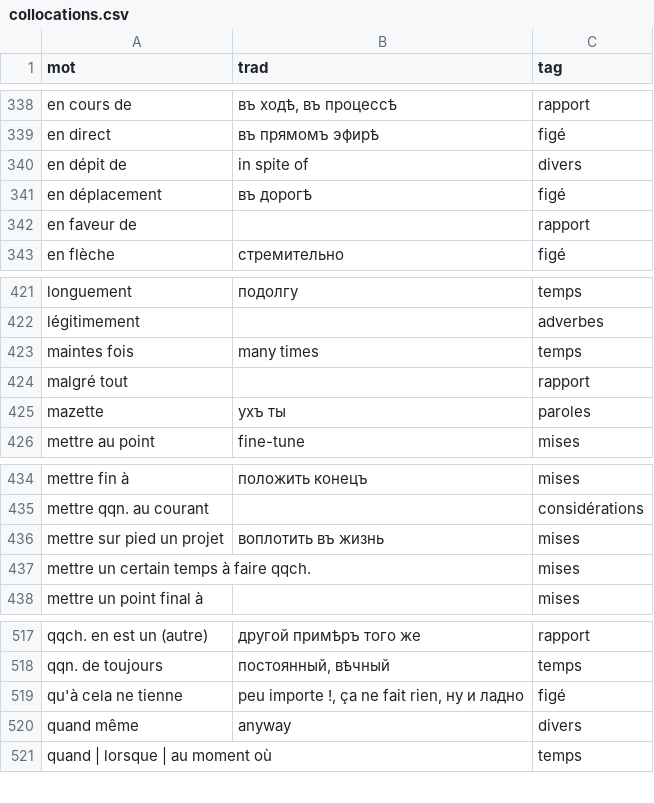
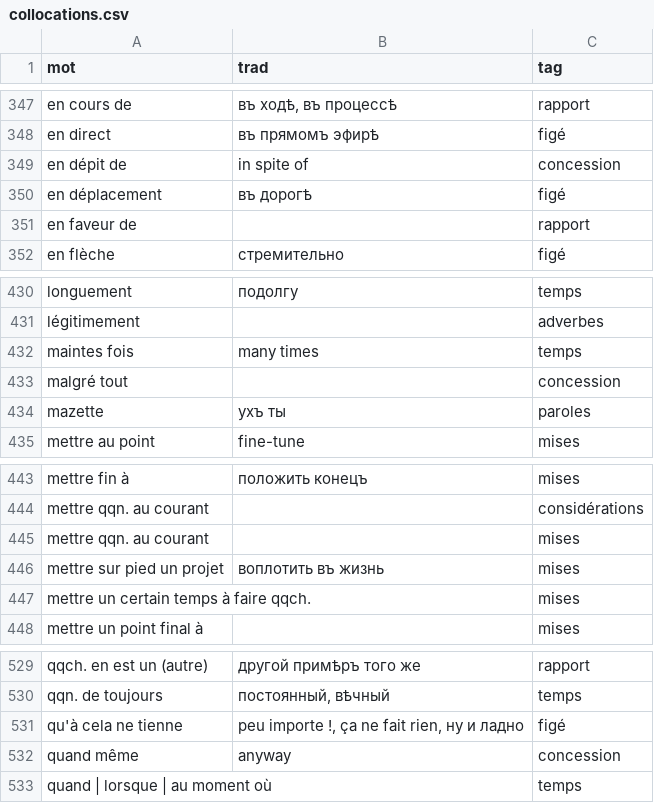
Before and after one commit to sologuboved/fr_collocations, a CSV file: collocations.csv, drawn as a sheet; only a part is shown, gaps mark what is left out; the diff covers the shown part only.

```diff
--- a/collocations.csv
+++ b/collocations.csv
@@ -339,3 +348,3 @@ en cours de,"въ ходѣ, въ процессѣ",rapport
 en direct,въ прямомъ эфирѣ,figé
-en dépit de,in spite of,divers
+en dépit de,in spite of,concession
 en déplacement,въ дорогѣ,figé
@@ -423,3 +432,3 @@ légitimement,,adverbes
 maintes fois,many times,temps
-malgré tout,,rapport
+malgré tout,,concession
 mazette,ухъ ты,paroles
@@ -435,2 +444,3 @@ mettre fin à,положить конецъ,mises
 mettre qqn. au courant,,considérations
+mettre qqn. au courant,,mises
 mettre sur pied un projet,воплотить въ жизнь,mises
@@ -519,3 +531,3 @@ qqn. de toujours,"постоянный, вѣчный",temps
 qu'à cela ne tienne,"peu importe !, ça ne fait rien, ну и ладно",figé
-quand même,anyway,divers
+quand même,anyway,concession
 quand | lorsque | au moment où,,temps
```
Also changed, not shown: 12 added rows and 1 edited cell elsewhere in this file, 1 other file.
